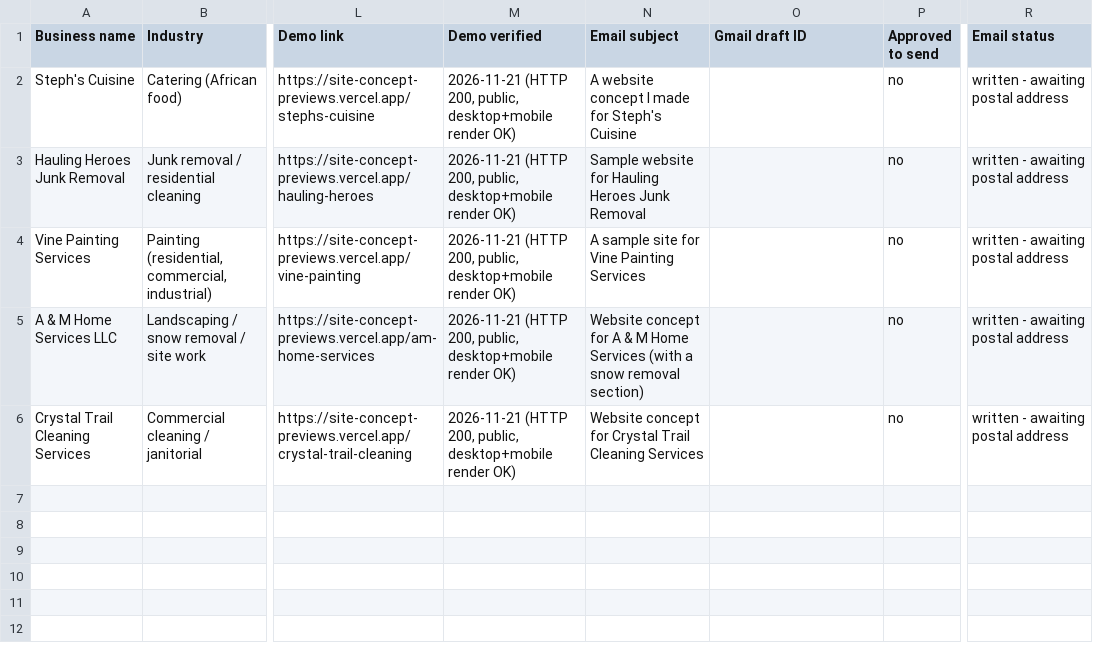
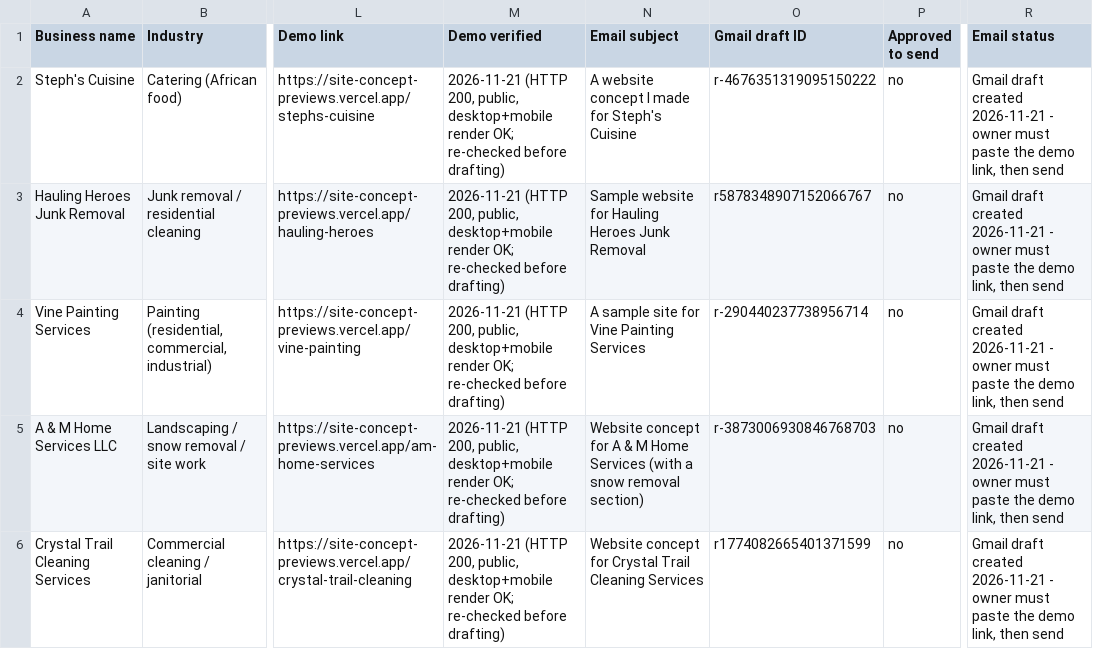
Before and after one commit to Guhlores-Team/ai-operations-command-center, a CSV file: workspace/outreach/pipeline.csv, drawn as a sheet; only a part is shown, gaps mark what is left out; the diff names each change by its address in the sheet, - before the commit and + after, or states it on an @@ line.

```diff
--- a/workspace/outreach/pipeline.csv
+++ b/workspace/outreach/pipeline.csv
-M2:M6 (Demo verified): …desktop+mobile render OK)
+M2:M6 (Demo verified): …desktop+mobile render OK; re-checked before drafting)
-O2 (Gmail draft ID): (empty)
+O2 (Gmail draft ID): r-4676351319095150222
-R2:R6 (Email status): written - awaiting postal address
+R2:R6 (Email status): Gmail draft created 2026-11-21 - owner must paste the demo link, then send
-O3 (Gmail draft ID): (empty)
+O3 (Gmail draft ID): r5878348907152066767
-O4 (Gmail draft ID): (empty)
+O4 (Gmail draft ID): r-290440237738956714
-O5 (Gmail draft ID): (empty)
+O5 (Gmail draft ID): r-3873006930846768703
-O6 (Gmail draft ID): (empty)
+O6 (Gmail draft ID): r1774082665401371599
```
Also changed, not shown: 7 other files.
